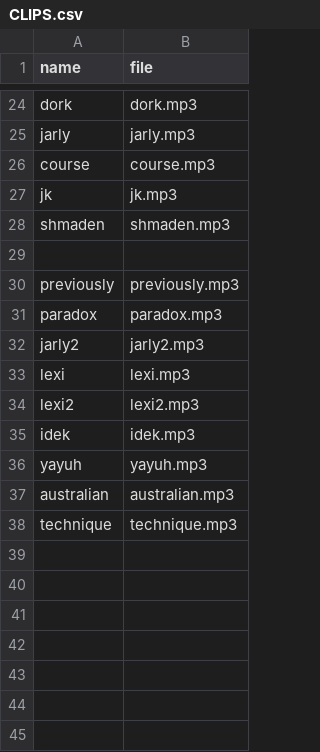
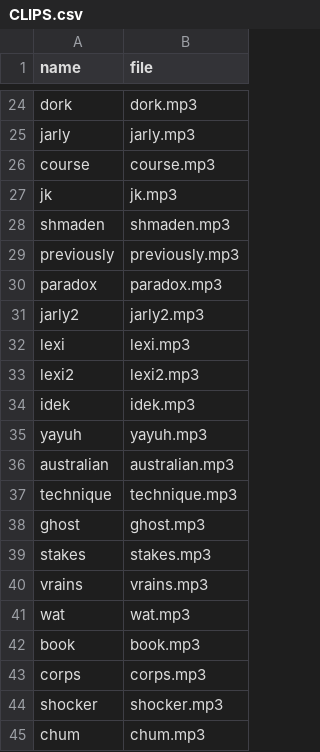
Before and after one commit to mattkosack/HissingChameleon, a CSV file: files/CLIPS.csv, drawn as a sheet; only a part is shown, gaps mark what is left out.

Commit message:
update clips

```diff
--- a/files/CLIPS.csv
+++ b/files/CLIPS.csv
@@ -28,3 +28,2 @@ jk,jk.mp3
 shmaden,shmaden.mp3
-
 previously,previously.mp3
@@ -38 +37,9 @@ australian,australian.mp3
 technique,technique.mp3
+ghost,ghost.mp3
+stakes,stakes.mp3
+vrains,vrains.mp3
+wat,wat.mp3
+book,book.mp3
+corps,corps.mp3
+shocker,shocker.mp3
+chum,chum.mp3
```
Also changed, not shown: 8 other files.
